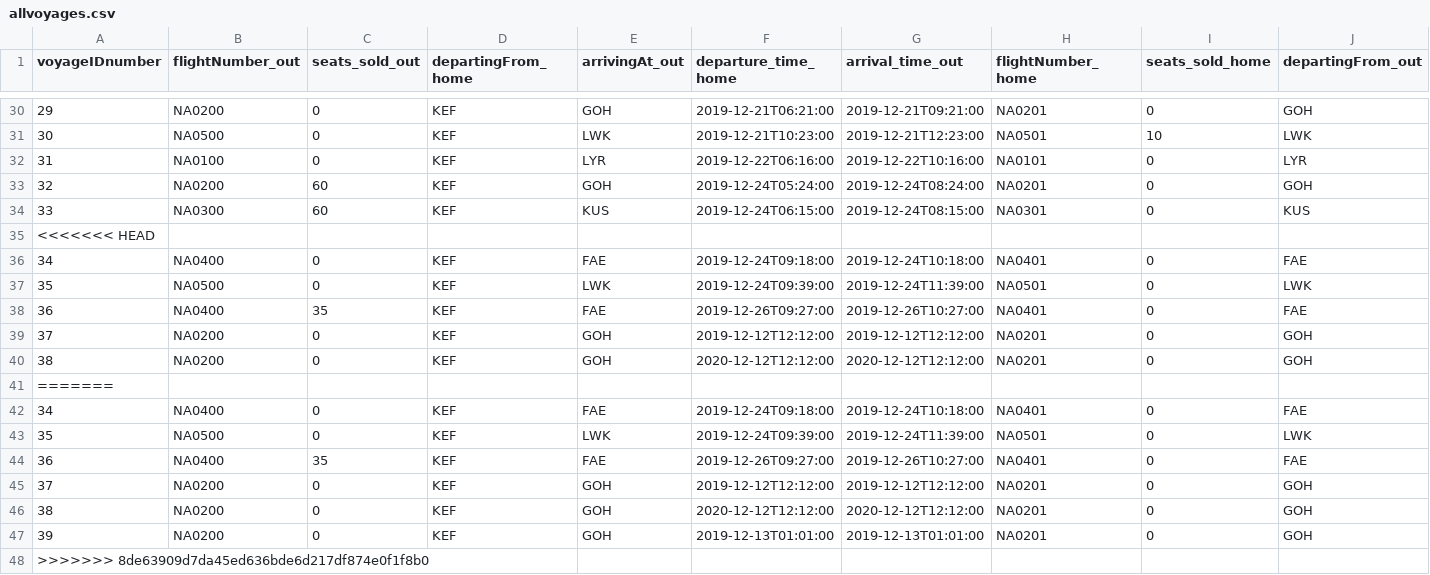
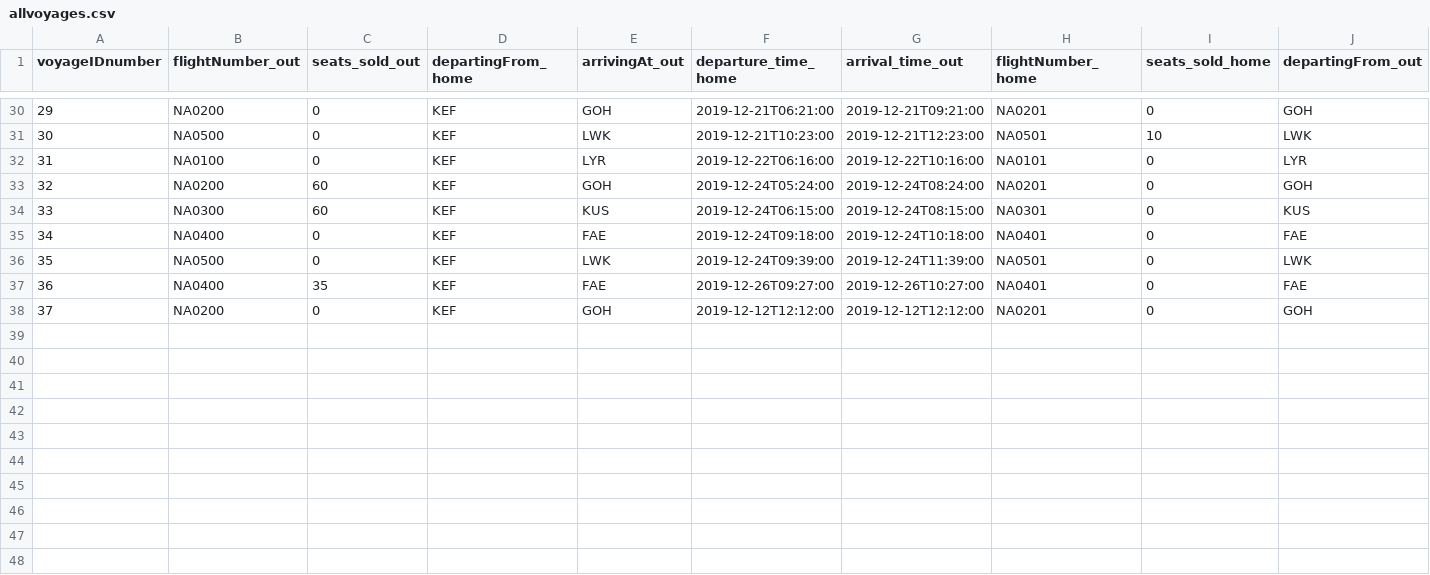
Before and after one commit to helenaj18/Dagb-k, a CSV file: NaNair/UPDATEDSTUDENTDATA/allvoyages.csv, drawn as a sheet; only a part is shown, gaps mark what is left out; rows hold the shown columns only; the diff names each change by its address in the sheet, - before the commit and + after, or states it on an @@ line.

Commit message:
flight numbers change according to date of new voyage

```diff
--- a/NaNair/UPDATEDSTUDENTDATA/allvoyages.csv
+++ b/NaNair/UPDATEDSTUDENTDATA/allvoyages.csv
-row 35: <<<<<<< HEAD
-row 36: 34 | NA0400 | 0 | KEF | FAE | 2019-12-24T09:18:00 | 2019-12-24T10:18:00 | NA0401 | 0 | FAE
-row 37: 35 | NA0500 | 0 | KEF | LWK | 2019-12-24T09:39:00 | 2019-12-24T11:39:00 | NA0501 | 0 | LWK
-row 38: 36 | NA0400 | 35 | KEF | FAE | 2019-12-26T09:27:00 | 2019-12-26T10:27:00 | NA0401 | 0 | FAE
-row 39: 37 | NA0200 | 0 | KEF | GOH | 2019-12-12T12:12:00 | 2019-12-12T12:12:00 | NA0201 | 0 | GOH
-row 40: 38 | NA0200 | 0 | KEF | GOH | 2020-12-12T12:12:00 | 2020-12-12T12:12:00 | NA0201 | 0 | GOH
-row 41: =======
-row 46: 38 | NA0200 | 0 | KEF | GOH | 2020-12-12T12:12:00 | 2020-12-12T12:12:00 | NA0201 | 0 | GOH
-row 47: 39 | NA0200 | 0 | KEF | GOH | 2019-12-13T01:01:00 | 2019-12-13T01:01:00 | NA0201 | 0 | GOH
-row 48: >>>>>>> 8de63909d7da45ed636bde6d217df874e0f1f8b0
```
Also changed, not shown: 2 other files.
